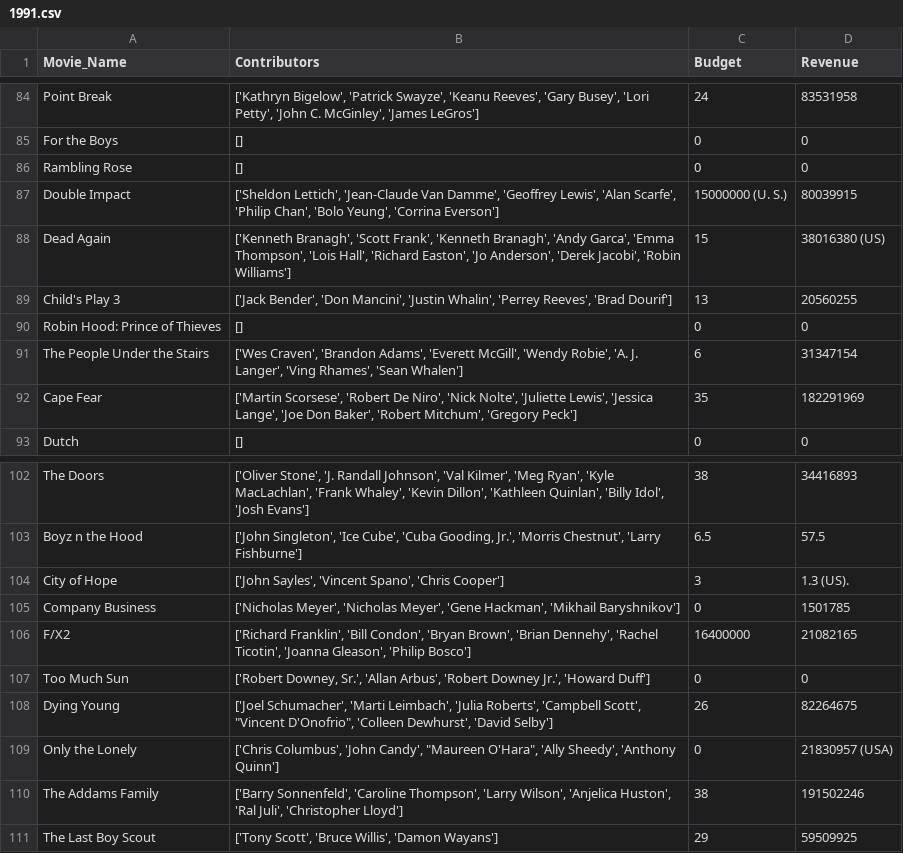
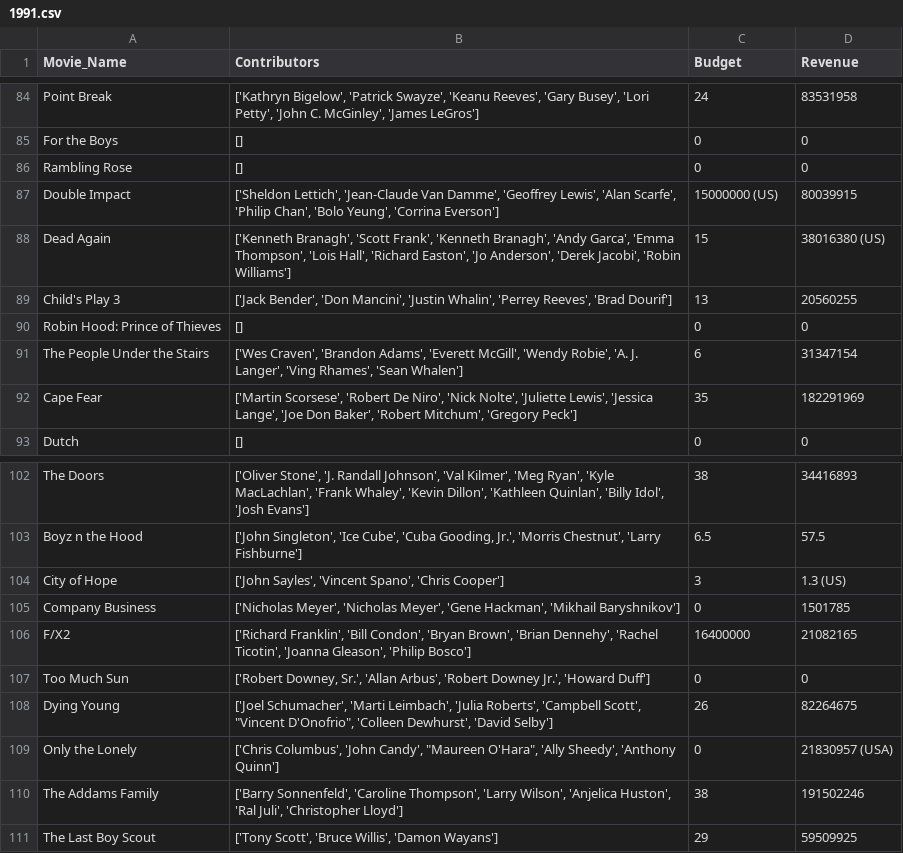
Before and after one commit to moontails/PROM, a CSV file: data/movie_data/1991.csv, drawn as a sheet; only a part is shown, gaps mark what is left out.

```diff
--- a/data/movie_data/1991.csv
+++ b/data/movie_data/1991.csv
@@ -86,3 +86,3 @@ For the Boys,[],0,0
 Rambling Rose,[],0,0
-Double Impact,"['Sheldon Lettich', 'Jean-Claude Van Damme', 'Geoffrey Lewis', 'Alan Scarfe', 'Philip Chan', 'Bolo Yeung', 'Corrina Everson']",15000000 (U. S.),80039915
+Double Impact,"['Sheldon Lettich', 'Jean-Claude Van Damme', 'Geoffrey Lewis', 'Alan Scarfe', 'Philip Chan', 'Bolo Yeung', 'Corrina Everson']",15000000 (US),80039915
 Dead Again,"['Kenneth Branagh', 'Scott Frank', 'Kenneth Branagh', 'Andy Garca', 'Emma Thompson', 'Lois Hall', 'Richard Easton', 'Jo Anderson', 'Derek Jacobi', 'Robin Williams']",15,38016380 (US)
@@ -103,3 +103,3 @@ The Doors,"['Oliver Stone', 'J. Randall Johnson', 'Val Kilmer', 'Meg Ryan', 'Kyl
 Boyz n the Hood,"['John Singleton', 'Ice Cube', 'Cuba Gooding, Jr.', 'Morris Chestnut', 'Larry Fishburne']",6.5,57.5
-City of Hope,"['John Sayles', 'Vincent Spano', 'Chris Cooper']",3,1.3  (US).
+City of Hope,"['John Sayles', 'Vincent Spano', 'Chris Cooper']",3,1.3  (US)
 Company Business,"['Nicholas Meyer', 'Nicholas Meyer', 'Gene Hackman', 'Mikhail Baryshnikov']",0,1501785
```
Also changed, not shown: data/movie_data/1997.csv, data/movie_data/2002.csv, 8 other files.
